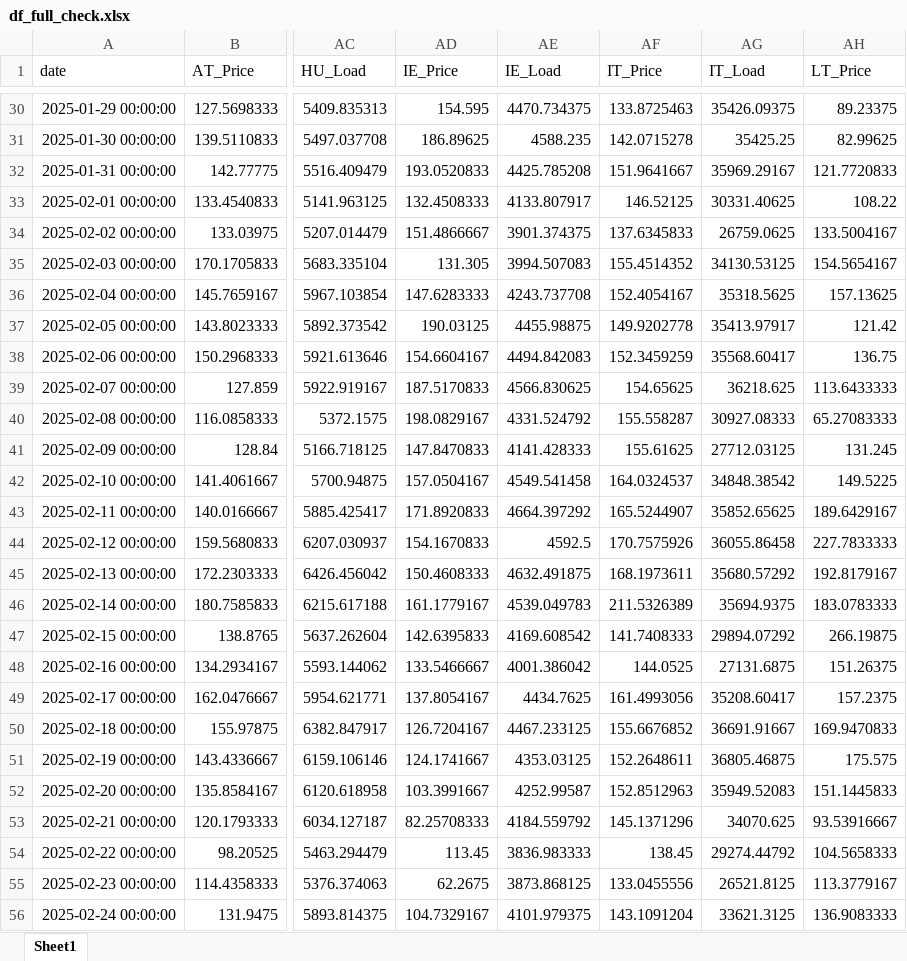
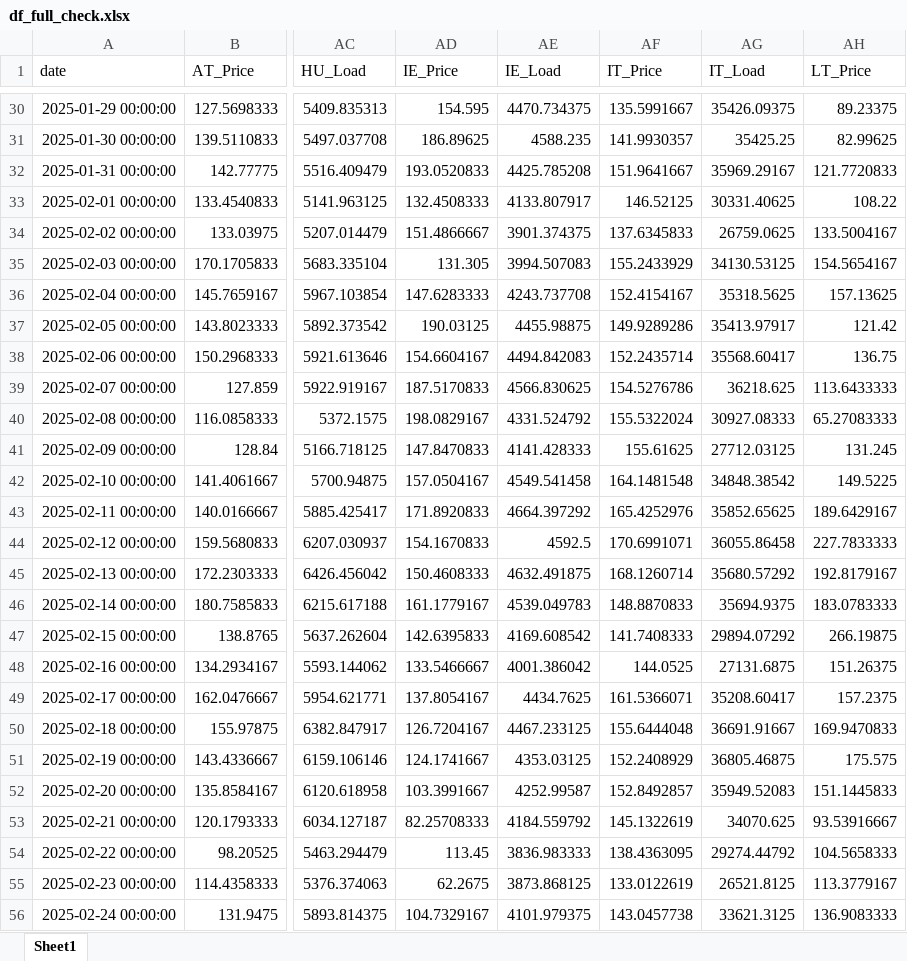
Before and after one commit to Silvia-Guidi/tesi, an Excel workbook: data/df_full_check.xlsx, sheet Sheet1, drawn as a sheet; only a part is shown, gaps mark what is left out; values as stored, in another font and other column widths than the file's, no borders; the diff covers the shown part only; the diff names each change by its address in the sheet, - before the commit and + after, or states it on an @@ line.

```diff
--- a/data/df_full_check.xlsx (sheet Sheet1)
+++ b/data/df_full_check.xlsx (sheet Sheet1)
-AF30 (IT_Price): 133.8725463
+AF30 (IT_Price): 135.5991667
-AF31 (IT_Price): 142.0715278
+AF31 (IT_Price): 141.9930357
-AF35 (IT_Price): 155.4514352
+AF35 (IT_Price): 155.2433929
-AF36 (IT_Price): 152.4054167
+AF36 (IT_Price): 152.4154167
-AF37 (IT_Price): 149.9202778
+AF37 (IT_Price): 149.9289286
-AF38 (IT_Price): 152.3459259
+AF38 (IT_Price): 152.2435714
-AF39 (IT_Price): 154.65625
+AF39 (IT_Price): 154.5276786
-AF40 (IT_Price): 155.558287
+AF40 (IT_Price): 155.5322024
-AF42 (IT_Price): 164.0324537
+AF42 (IT_Price): 164.1481548
-AF43 (IT_Price): 165.5244907
+AF43 (IT_Price): 165.4252976
-AF44 (IT_Price): 170.7575926
+AF44 (IT_Price): 170.6991071
-AF45 (IT_Price): 168.1973611
+AF45 (IT_Price): 168.1260714
-AF46 (IT_Price): 211.5326389
+AF46 (IT_Price): 148.8870833
-AF49 (IT_Price): 161.4993056
+AF49 (IT_Price): 161.5366071
-AF50 (IT_Price): 155.6676852
+AF50 (IT_Price): 155.6444048
-AF51 (IT_Price): 152.2648611
+AF51 (IT_Price): 152.2408929
-AF52 (IT_Price): 152.8512963
+AF52 (IT_Price): 152.8492857
-AF53 (IT_Price): 145.1371296
+AF53 (IT_Price): 145.1322619
-AF54 (IT_Price): 138.45
+AF54 (IT_Price): 138.4363095
-AF55 (IT_Price): 133.0455556
+AF55 (IT_Price): 133.0122619
-AF56 (IT_Price): 143.1091204
+AF56 (IT_Price): 143.0457738
```
Also changed, not shown: 305 edited cells elsewhere in this sheet, 12 other files.
